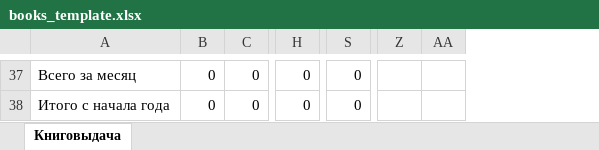
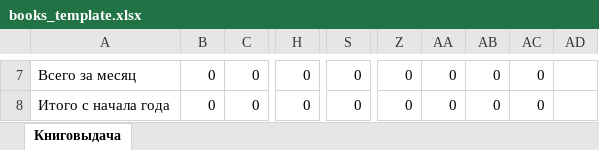
Before and after one commit to checkago/erp, an Excel workbook: apps/reports/excell/books_template.xlsx, sheet Книговыдача, drawn as a sheet; only a part is shown, gaps mark what is left out; values as stored, in another font and other column widths than the file's, no cell formats; removed rows and columns are numbered as before the commit, all else as after; the diff covers the shown part only; the diff names each change by its address in the sheet, - before the commit and + after, or states it on an @@ line.

Commit message:
excell reports

```diff
--- a/apps/reports/excell/books_template.xlsx (sheet Книговыдача)
+++ b/apps/reports/excell/books_template.xlsx (sheet Книговыдача)
-column B, rows 37-38: 0 | 0
+column B, rows 7-8: 0 | 0
-column H, rows 37-38: 0 | 0
+column H, rows 7-8: 0 | 0
-column S, rows 37-38: 0 | 0
+column S, rows 7-8: 0 | 0
-column AA, empty
+column AA, rows 7-8: 0 | 0
+column AB, rows 7-8: 0 | 0
+column AC, rows 7-8: 0 | 0
+column AD, empty
-Z7:Z8: (empty)
+Z7:Z8: 0
```
Also changed, not shown: 1 added row, 31 removed rows, 16 edited cells and merged cells elsewhere in this sheet, cell formats, formulas that keep their value, apps/reports/excell/reg_visited_template.xlsx, 4 other files.
